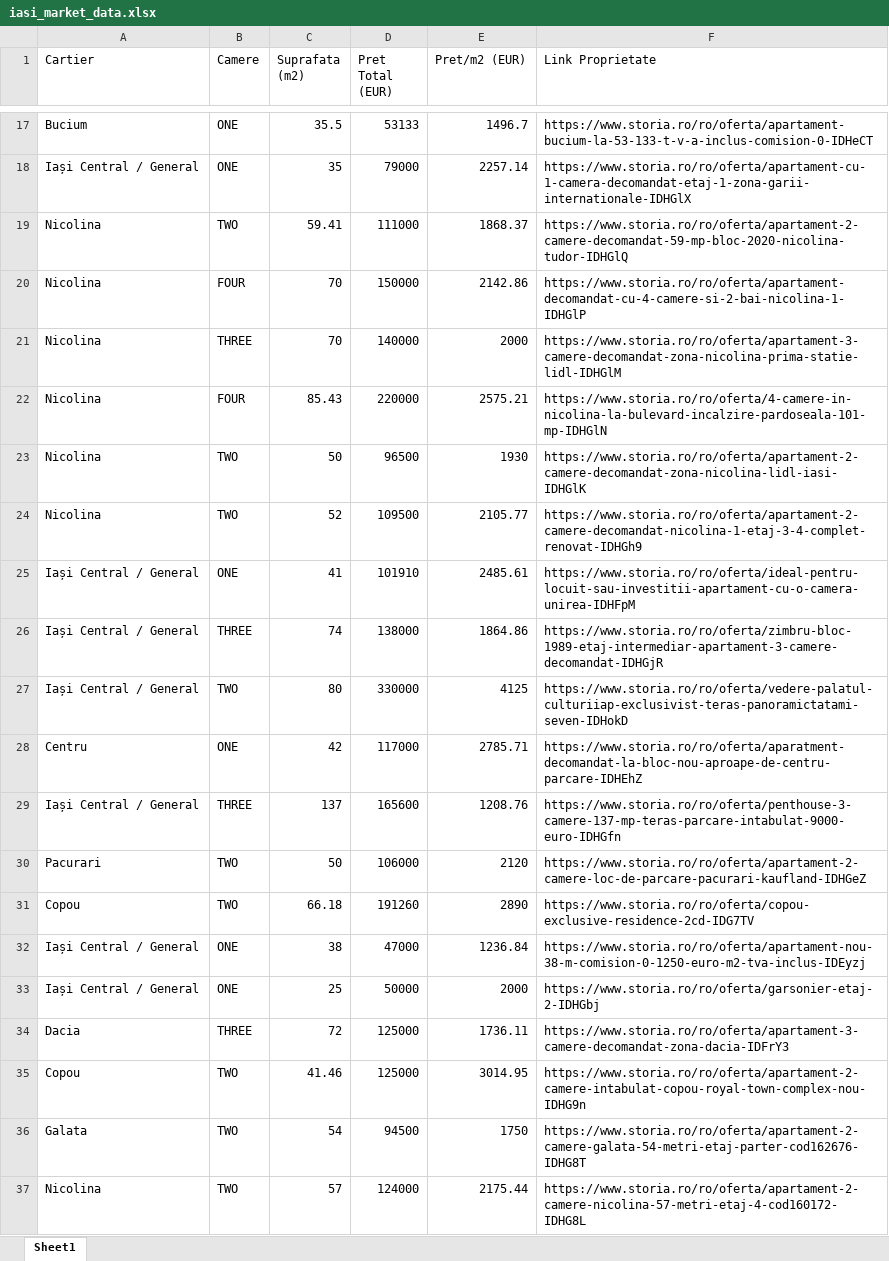
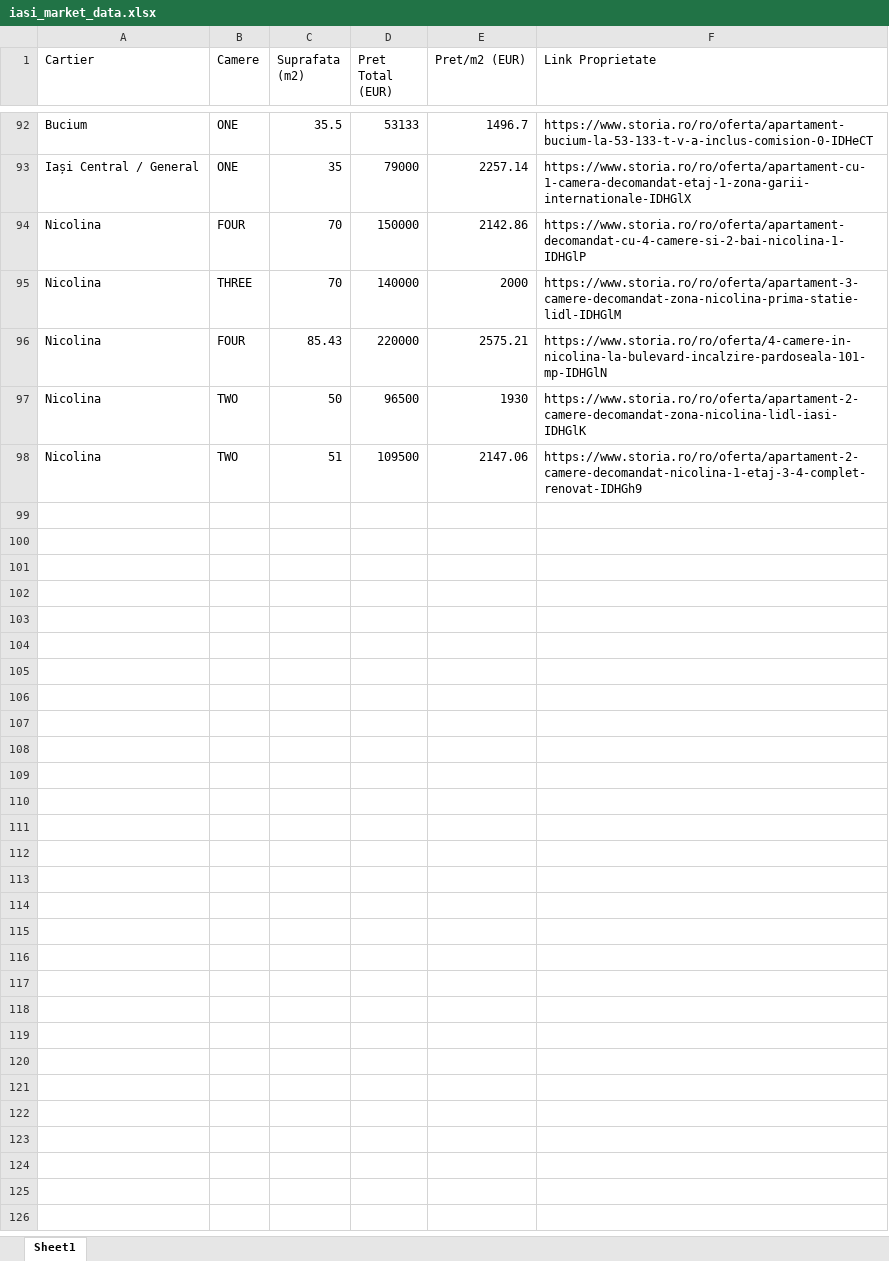
Before and after one commit to rarepp/storia_pipeline, an Excel workbook: iasi_market_data.xlsx, sheet Sheet1, drawn as a sheet; only a part is shown, gaps mark what is left out; values as stored, in another font and other column widths than the file's, no borders; removed rows and columns are numbered as before the commit, all else as after; the diff covers the shown part only; the diff names each change by its address in the sheet, - before the commit and + after, or states it on an @@ line.

```diff
--- a/iasi_market_data.xlsx (sheet Sheet1)
+++ b/iasi_market_data.xlsx (sheet Sheet1)
-row 19: Nicolina | TWO | 59.41 | 111000 | 1868.37 | https://www.storia.ro/ro/oferta/apartament-2-camere-decomandat-59-mp-bloc-2020-nicolina-tudor-IDHGlQ
-C98 (Suprafata (m2)): 52
+C98 (Suprafata (m2)): 51
-E98 (Pret/m2 (EUR)): 2105.77
+E98 (Pret/m2 (EUR)): 2147.06
-row 25: Iași Central / General | ONE | 41 | 101910 | 2485.61 | https://www.storia.ro/ro/oferta/ideal-pentru-locuit-sau-investitii-apartament-cu-o-camera-unirea-IDHFpM
-row 26: Iași Central / General | THREE | 74 | 138000 | 1864.86 | https://www.storia.ro/ro/oferta/zimbru-bloc-1989-etaj-intermediar-apartament-3-camere-decomandat-IDHGjR
-row 27: Iași Central / General | TWO | 80 | 330000 | 4125 | https://www.storia.ro/ro/oferta/vedere-palatul-culturiiap-exclusivist-teras-panoramictatami-seven-IDHokD
-row 28: Centru | ONE | 42 | 117000 | 2785.71 | https://www.storia.ro/ro/oferta/aparatment-decomandat-la-bloc-nou-aproape-de-centru-parcare-IDHEhZ
-row 29: Iași Central / General | THREE | 137 | 165600 | 1208.76 | https://www.storia.ro/ro/oferta/penthouse-3-camere-137-mp-teras-parcare-intabulat-9000-euro-IDHGfn
-row 30: Pacurari | TWO | 50 | 106000 | 2120 | https://www.storia.ro/ro/oferta/apartament-2-camere-loc-de-parcare-pacurari-kaufland-IDHGeZ
-row 31: Copou | TWO | 66.18 | 191260 | 2890 | https://www.storia.ro/ro/oferta/copou-exclusive-residence-2cd-IDG7TV
-row 32: Iași Central / General | ONE | 38 | 47000 | 1236.84 | https://www.storia.ro/ro/oferta/apartament-nou-38-m-comision-0-1250-euro-m2-tva-inclus-IDEyzj
-row 33: Iași Central / General | ONE | 25 | 50000 | 2000 | https://www.storia.ro/ro/oferta/garsonier-etaj-2-IDHGbj
-row 34: Dacia | THREE | 72 | 125000 | 1736.11 | https://www.storia.ro/ro/oferta/apartament-3-camere-decomandat-zona-dacia-IDFrY3
-row 35: Copou | TWO | 41.46 | 125000 | 3014.95 | https://www.storia.ro/ro/oferta/apartament-2-camere-intabulat-copou-royal-town-complex-nou-IDHG9n
-row 36: Galata | TWO | 54 | 94500 | 1750 | https://www.storia.ro/ro/oferta/apartament-2-camere-galata-54-metri-etaj-parter-cod162676-IDHG8T
-row 37: Nicolina | TWO | 57 | 124000 | 2175.44 | https://www.storia.ro/ro/oferta/apartament-2-camere-nicolina-57-metri-etaj-4-cod160172-IDHG8L
```
Also changed, not shown: 75 added rows, 65 removed rows and 6 edited cells elsewhere in this sheet, iasi_underpriced_deals.xlsx, 3 other files.
